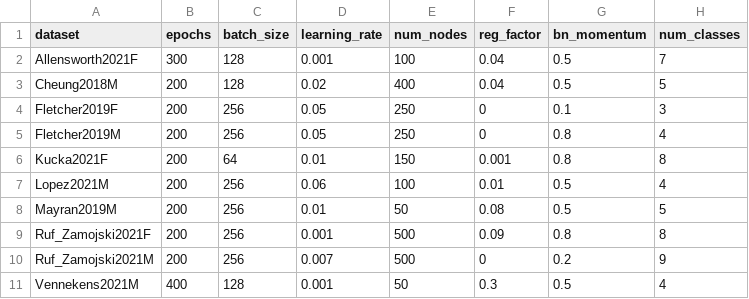
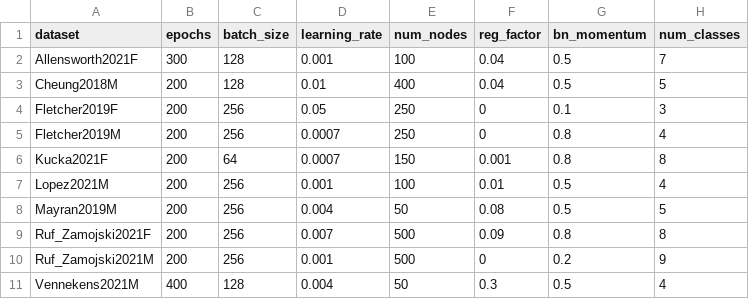
Before and after one commit to nicolaromano/corticotroph-heterogeneity, a CSV file: hyperparams.csv, drawn as a sheet.

Commit message:
new hyperparams

```diff
--- a/hyperparams.csv
+++ b/hyperparams.csv
@@ -2,10 +2,10 @@ dataset,epochs,batch_size,learning_rate,num_nodes,reg_factor,bn_momentum,num_cla
 Allensworth2021F,300,128,0.001,100,0.04,0.5,7
-Cheung2018M,200,128,0.02,400,0.04,0.5,5
+Cheung2018M,200,128,0.01,400,0.04,0.5,5
 Fletcher2019F,200,256,0.05,250,0,0.1,3
-Fletcher2019M,200,256,0.05,250,0,0.8,4
-Kucka2021F,200,64,0.01,150,0.001,0.8,8
-Lopez2021M,200,256,0.06,100,0.01,0.5,4
-Mayran2019M,200,256,0.01,50,0.08,0.5,5
-Ruf_Zamojski2021F,200,256,0.001,500,0.09,0.8,8
-Ruf_Zamojski2021M,200,256,0.007,500,0,0.2,9
-Vennekens2021M,400,128,0.001,50,0.3,0.5,4
+Fletcher2019M,200,256,0.0007,250,0,0.8,4
+Kucka2021F,200,64,0.0007,150,0.001,0.8,8
+Lopez2021M,200,256,0.001,100,0.01,0.5,4
+Mayran2019M,200,256,0.004,50,0.08,0.5,5
+Ruf_Zamojski2021F,200,256,0.007,500,0.09,0.8,8
+Ruf_Zamojski2021M,200,256,0.001,500,0,0.2,9
+Vennekens2021M,400,128,0.004,50,0.3,0.5,4
```
